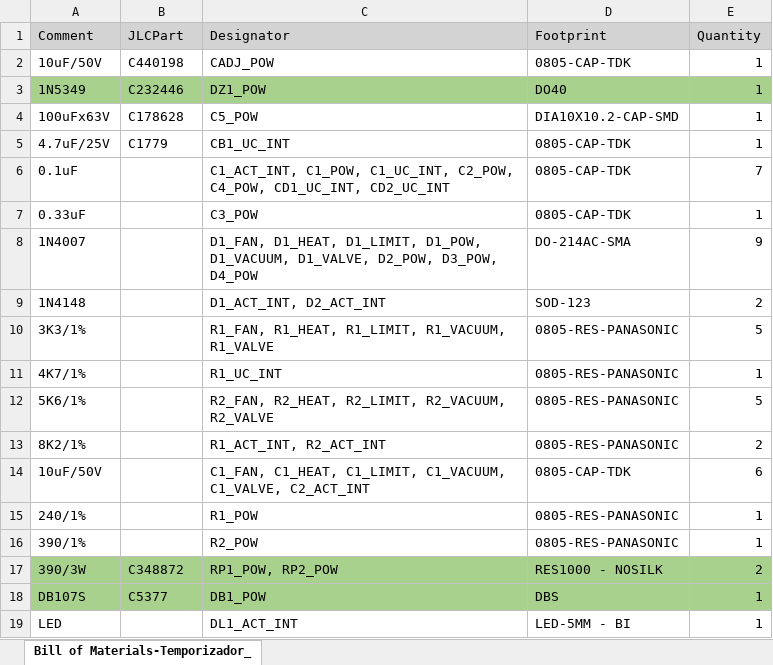
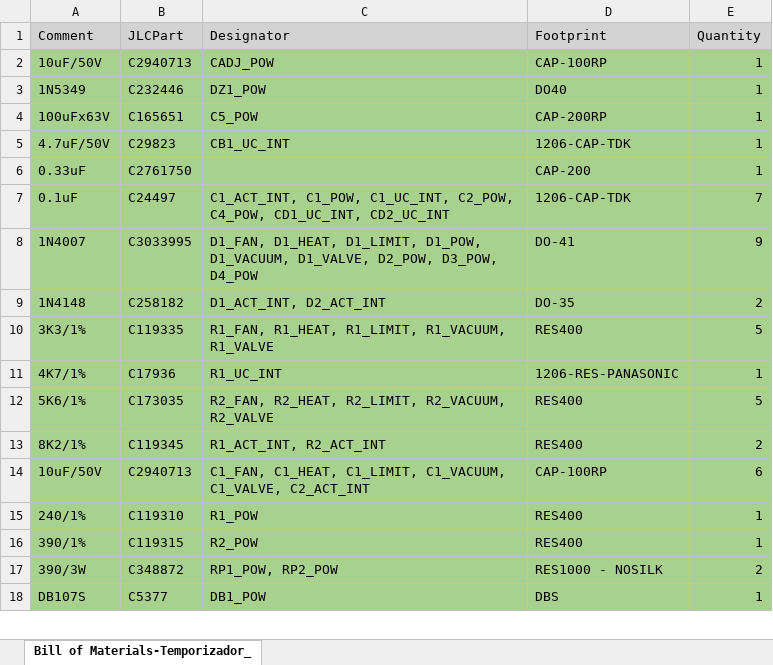
Before and after one commit to mregueira/TemporizadorAC, an Excel workbook: DOC/Temporizador_V8_THT.xlsx, sheet Bill of Materials-Temporizador_, drawn as a sheet; only a part is shown; values as stored, in another font and other column widths than the file's, no borders; removed rows and columns are numbered as before the commit, all else as after; the diff covers the shown part only; the diff names each change by its address in the sheet, - before the commit and + after, or states it on an @@ line.

```diff
--- a/DOC/Temporizador_V8_THT.xlsx (sheet Bill of Materials-Temporizador_)
+++ b/DOC/Temporizador_V8_THT.xlsx (sheet Bill of Materials-Temporizador_)
-A2:E2 fill: none
+A2:E2 fill: #A9D18E
-B2 (JLCPart): C440198
+B2 (JLCPart): C2940713
-D2 (Footprint): 0805-CAP-TDK
+D2 (Footprint): CAP-100RP
-A4:E5 fill: none
+A4:E5 fill: #A9D18E
-B4 (JLCPart): C178628
+B4 (JLCPart): C165651
-D4 (Footprint): DIA10X10.2-CAP-SMD
+D4 (Footprint): CAP-200RP
-A5 (Comment): 4.7uF/25V
+A5 (Comment): 4.7uF/50V
-B5 (JLCPart): C1779
+B5 (JLCPart): C29823
-D5 (Footprint): 0805-CAP-TDK
+D5 (Footprint): 1206-CAP-TDK
+row 6: 0.33uF | C2761750 |  | CAP-200 | 1
-A7:E7 fill: none
+A7:E7 fill: #A9D18E
-B7 (JLCPart): (empty)
+B7 (JLCPart): C24497
-D7 (Footprint): 0805-CAP-TDK
+D7 (Footprint): 1206-CAP-TDK
-row 7: 0.33uF |  | C3_POW | 0805-CAP-TDK | 1
-A8:E16 fill: none
+A8:E16 fill: #A9D18E
-B8 (JLCPart): (empty)
+B8 (JLCPart): C3033995
-D8 (Footprint): DO-214AC-SMA
+D8 (Footprint): DO-41
-B9 (JLCPart): (empty)
+B9 (JLCPart): C258182
-D9 (Footprint): SOD-123
+D9 (Footprint): DO-35
-B10 (JLCPart): (empty)
+B10 (JLCPart): C119335
-D10 (Footprint): 0805-RES-PANASONIC
+D10 (Footprint): RES400
-B11 (JLCPart): (empty)
+B11 (JLCPart): C17936
-D11 (Footprint): 0805-RES-PANASONIC
+D11 (Footprint): 1206-RES-PANASONIC
-B12 (JLCPart): (empty)
+B12 (JLCPart): C173035
-D12:D13 (Footprint): 0805-RES-PANASONIC
+D12:D13 (Footprint): RES400
-B13 (JLCPart): (empty)
+B13 (JLCPart): C119345
-B14 (JLCPart): (empty)
+B14 (JLCPart): C2940713
-D14 (Footprint): 0805-CAP-TDK
+D14 (Footprint): CAP-100RP
-B15 (JLCPart): (empty)
+B15 (JLCPart): C119310
-D15:D16 (Footprint): 0805-RES-PANASONIC
+D15:D16 (Footprint): RES400
-B16 (JLCPart): (empty)
+B16 (JLCPart): C119315
-row 19: LED |  | DL1_ACT_INT | LED-5MM - BI | 1
```
Also changed, not shown: 1 added row, 1 removed row, 3 edited cells and cell formats elsewhere in this sheet, 7 other files.
